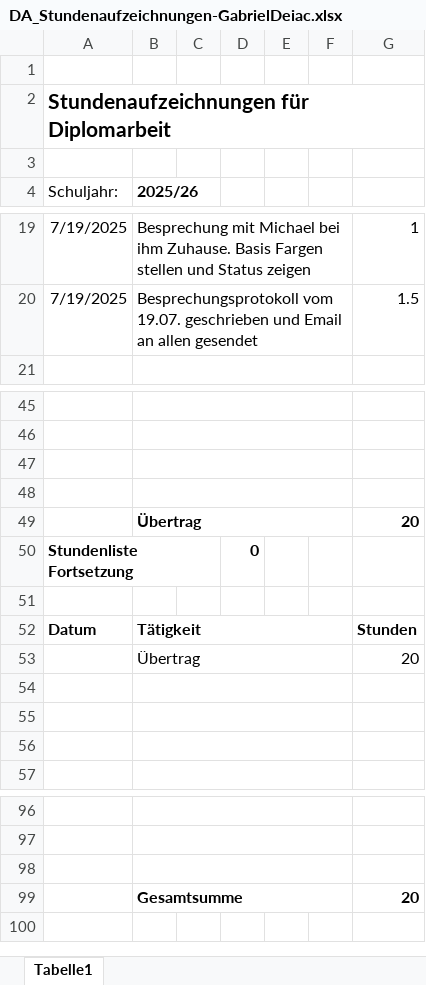
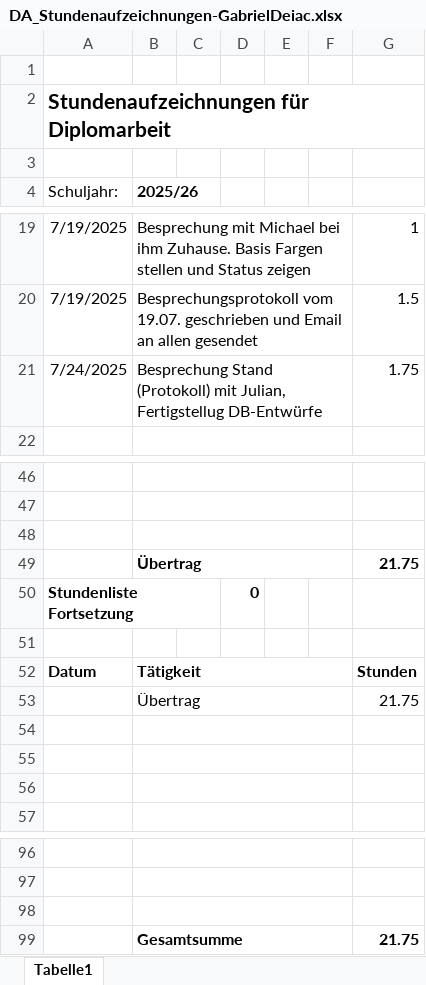
Before and after one commit to HalbmayrJulian/Digitales-Flugplatzmanagement, an Excel workbook: Stundenaufzeichnungen/Gabriel Deiac/DA_Stundenaufzeichnungen-GabrielDeiac.xlsx, sheet Tabelle1, drawn as a sheet; only a part is shown, gaps mark what is left out; values as stored, in another font and other column widths than the file's, no borders; charts and pictures not drawn; removed rows and columns are numbered as before the commit, all else as after; the diff names each change by its address in the sheet, - before the commit and + after, or states it on an @@ line.

```diff
--- a/Stundenaufzeichnungen/Gabriel Deiac/DA_Stundenaufzeichnungen-GabrielDeiac.xlsx (sheet Tabelle1)
+++ b/Stundenaufzeichnungen/Gabriel Deiac/DA_Stundenaufzeichnungen-GabrielDeiac.xlsx (sheet Tabelle1)
+row 21: 7/24/2025 | Besprechung Stand (Protokoll) mit Julian, Fertigstellug DB-Entwürfe |  |  |  |  | 1.75
-row 49: (empty)
+row 49:  | Übertrag |  |  |  |  | 21.75
-row 49:  | Übertrag |  |  |  |  | 20
-G53: 20
+G53: 21.75
-G99: 20
+G99: 21.75
```
Also changed, not shown: Datenbank-Entwurf/Relationenmodel.xlsx, 2 other files.
